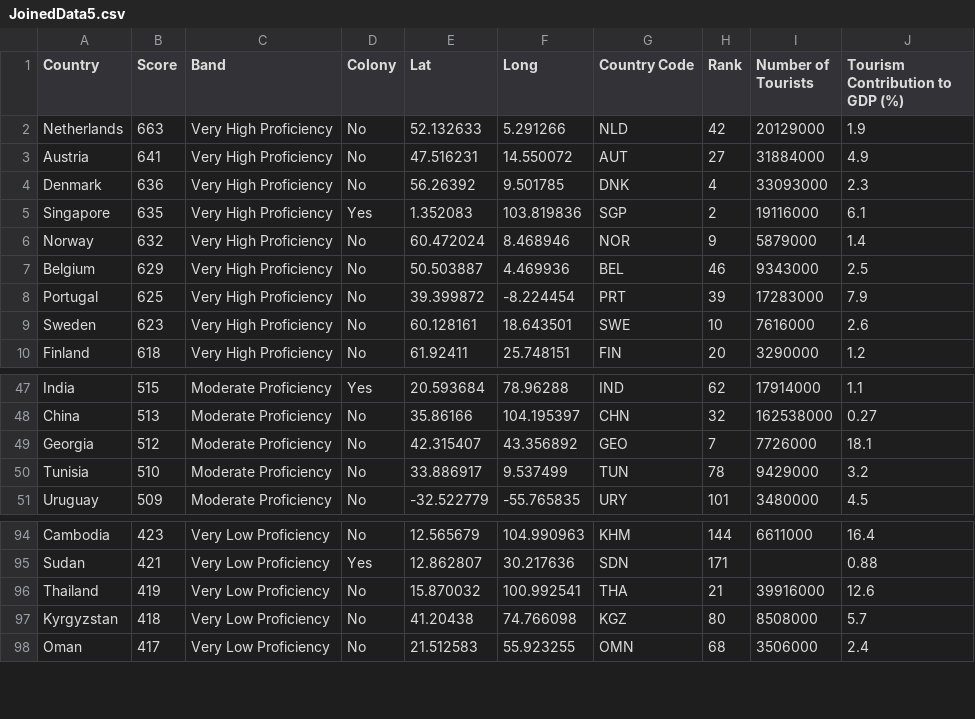
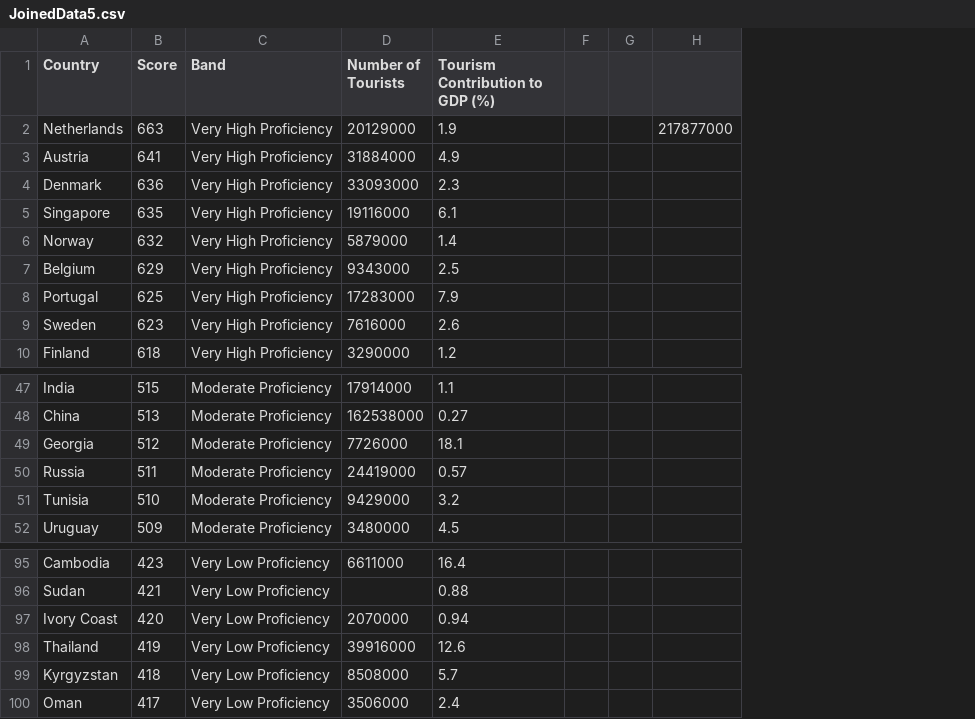
Before and after one commit to jjah0001/fit3179_ass2.github.io, a CSV file: data/JoinedData5.csv, drawn as a sheet; only a part is shown, gaps mark what is left out; removed rows and columns are numbered as before the commit, all else as after; the diff names each change by its address in the sheet, - before the commit and + after, or states it on an @@ line.

Commit message:
added scatterplot and modified data

```diff
--- a/data/JoinedData5.csv
+++ b/data/JoinedData5.csv
-column D (Colony), rows 2-10: No | No | No | Yes | No | No | No | No | No; rows 47-51: Yes | No | No | No | No; rows 94-98: No | Yes | No | No | No
-column E (Lat), rows 2-10: 52.132633 | 47.516231 | 56.26392 | 1.352083 | 60.472024 | 50.503887 | 39.399872 | 60.128161 | 61.92411; rows 47-51: 20.593684 | 35.86166 | 42.315407 | 33.886917 | -32.522779; rows 94-98: 12.565679 | 12.862807 | 15.870032 | 41.20438 | 21.512583
-column F (Long), rows 2-10: 5.291266 | 14.550072 | 9.501785 | 103.819836 | 8.468946 | 4.469936 | -8.224454 | 18.643501 | 25.748151; rows 47-51: 78.96288 | 104.195397 | 43.356892 | 9.537499 | -55.765835; rows 94-98: 104.990963 | 30.217636 | 100.992541 | 74.766098 | 55.923255
-column G (Country Code), rows 2-10: NLD | AUT | DNK | SGP | NOR | BEL | PRT | SWE | FIN; rows 47-51: IND | CHN | GEO | TUN | URY; rows 94-98: KHM | SDN | THA | KGZ | OMN
-column H (Rank), rows 2-10: 42 | 27 | 4 | 2 | 9 | 46 | 39 | 10 | 20; rows 47-51: 62 | 32 | 7 | 78 | 101; rows 94-98: 144 | 171 | 21 | 80 | 68
+column F, empty
+column G, empty
+column H, row 2: 217877000
+row 50: Russia | 511 | Moderate Proficiency | 24419000 | 0.57
+row 97: Ivory Coast | 420 | Very Low Proficiency | 2070000 | 0.94
```
Also changed, not shown: 5 other files.
